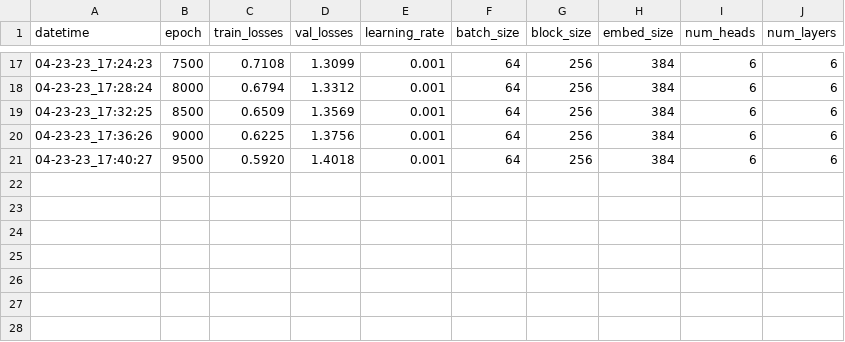
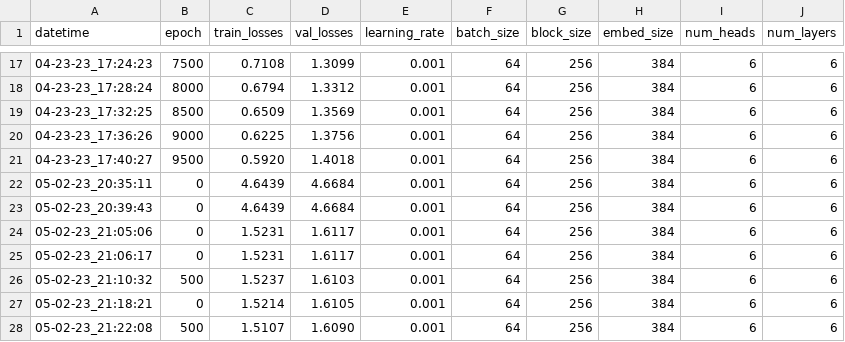
Before and after one commit to holdmydata/CodyAI, a CSV file: GPT/validation/losses.csv, drawn as a sheet; only a part is shown, gaps mark what is left out.

```diff
--- a/GPT/validation/losses.csv
+++ b/GPT/validation/losses.csv
@@ -21 +21,8 @@ datetime,epoch,train_losses,val_losses,learning_rate,batch_size,block_size,embed
 04-23-23_17:40:27,9500,0.5920,1.4018,0.001,64,256,384,6,6
+05-02-23_20:35:11,0,4.6439,4.6684,0.001,64,256,384,6,6
+05-02-23_20:39:43,0,4.6439,4.6684,0.001,64,256,384,6,6
+05-02-23_21:05:06,0,1.5231,1.6117,0.001,64,256,384,6,6
+05-02-23_21:06:17,0,1.5231,1.6117,0.001,64,256,384,6,6
+05-02-23_21:10:32,500,1.5237,1.6103,0.001,64,256,384,6,6
+05-02-23_21:18:21,0,1.5214,1.6105,0.001,64,256,384,6,6
+05-02-23_21:22:08,500,1.5107,1.6090,0.001,64,256,384,6,6
```
Also changed, not shown: 2 other files.
